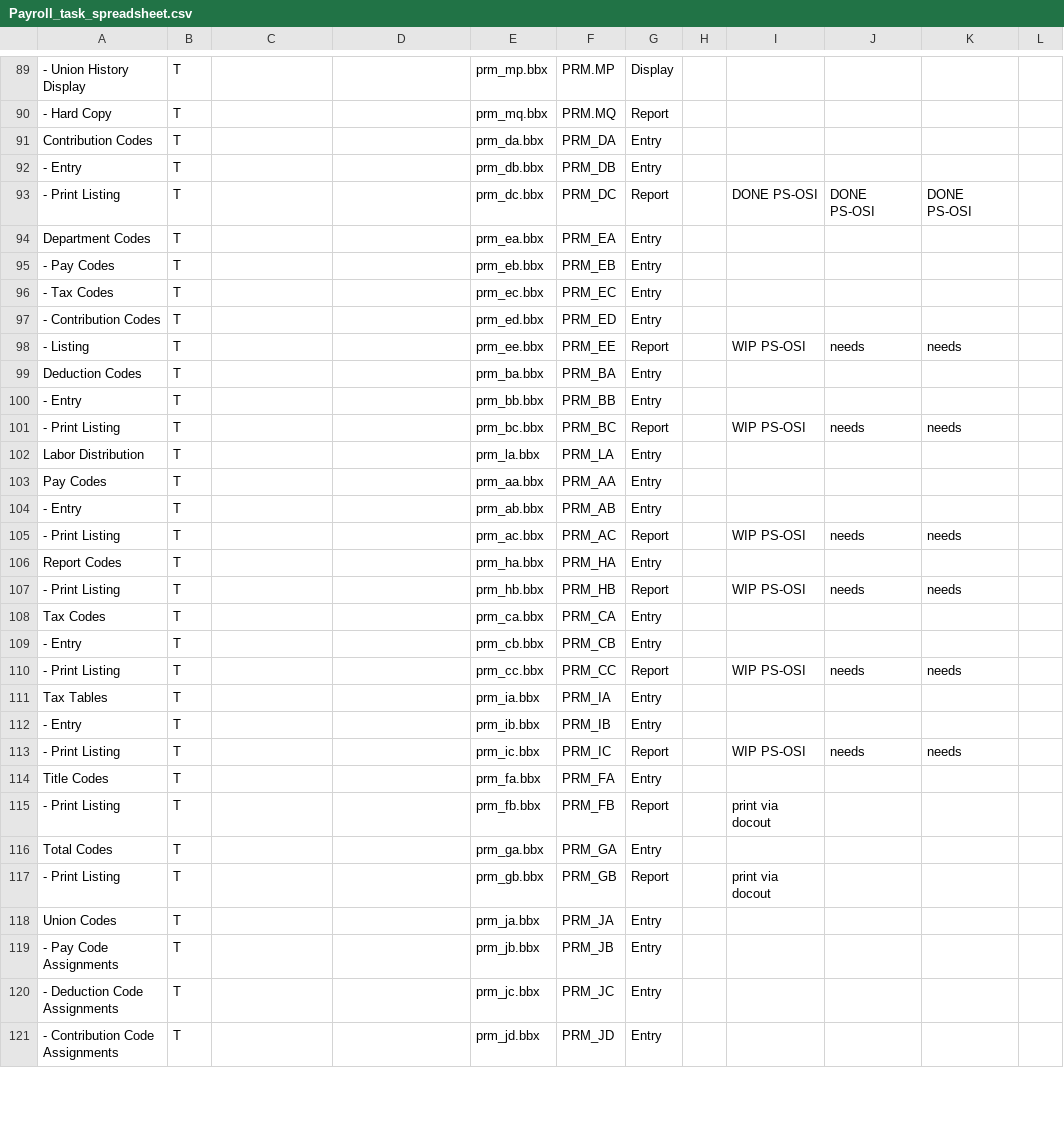
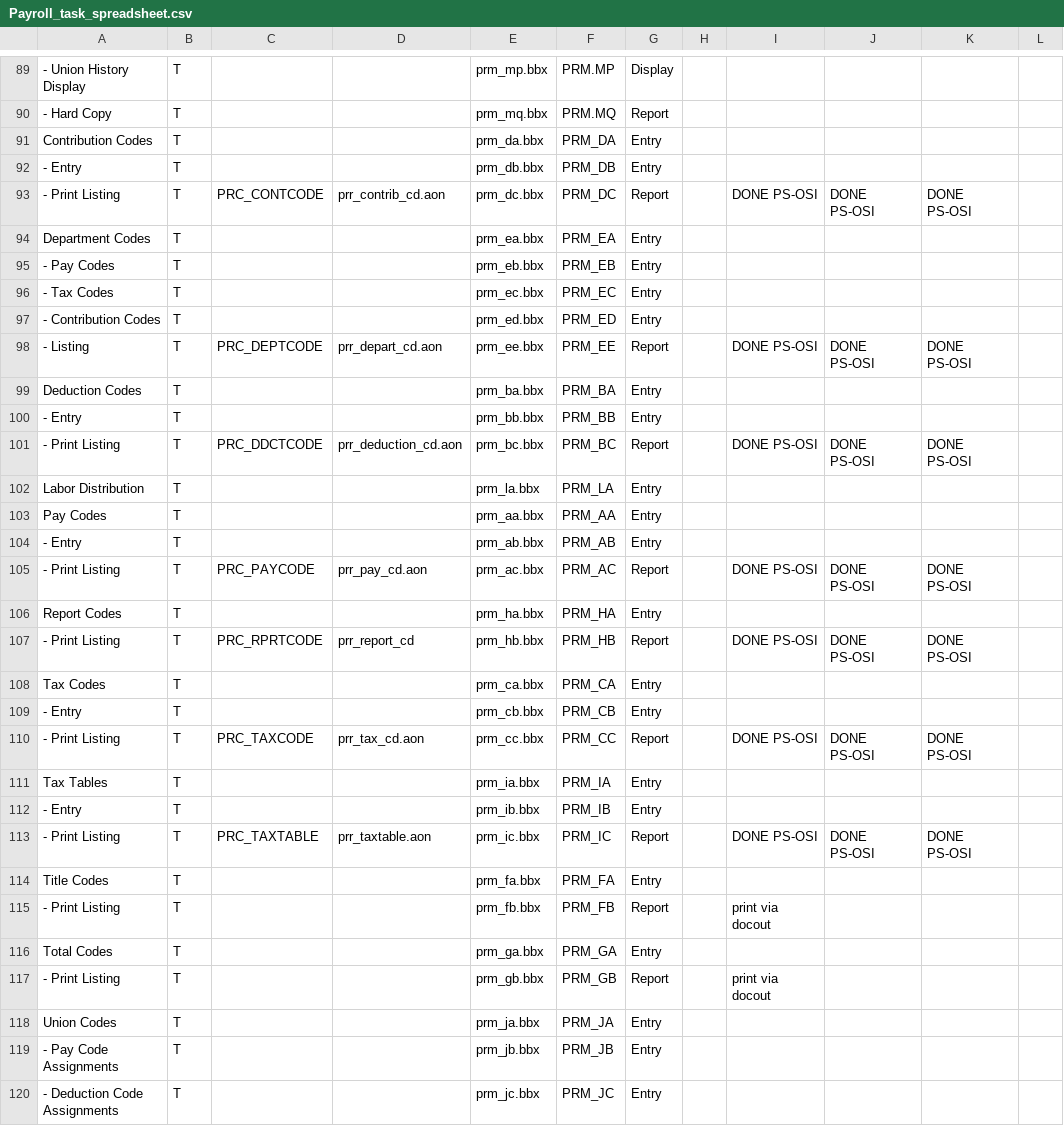
Before and after one commit to nmlynx/AddonSoftware, a CSV file: docs/Payroll_task_spreadsheet.csv, drawn as a sheet; only a part is shown, gaps mark what is left out; the shorter side is filled out with more unchanged rows; the diff covers the shown part only; the diff names each change by its address in the sheet, - before the commit and + after, or states it on an @@ line.

Commit message:
Updated the status of the following files prr_qa (prr_empl_master.aon) prr_pa/prr_pb (prr_emplblprnt.aon) prm_dc (prr_contrib_cd.aon) prm_ee (prr_depart_cd.aon) prm_bc (prr_deduction_cd.aon) prm_ac (prr_pay_cd.aon) prm_hb (prr_report_cd.aon) prm_cc (prr_tax_cd.aon) prm_ic (prr_taxtable.aon) prm_je (prr_union_cd.aon) prx_ga (prr_chkwork.aon) prx_ta

```diff
--- a/docs/Payroll_task_spreadsheet.csv
+++ b/docs/Payroll_task_spreadsheet.csv
-C93: (empty)
+C93: PRC_CONTCODE
-D93: (empty)
+D93: prr_contrib_cd.aon
-C98: (empty)
+C98: PRC_DEPTCODE
-D98: (empty)
+D98: prr_depart_cd.aon
-I98: WIP PS-OSI
+I98: DONE PS-OSI
-J98: needs
+J98: DONE PS-OSI
-K98: needs
+K98: DONE PS-OSI
-C101: (empty)
+C101: PRC_DDCTCODE
-D101: (empty)
+D101: prr_deduction_cd.aon
-I101: WIP PS-OSI
+I101: DONE PS-OSI
-J101: needs
+J101: DONE PS-OSI
-K101: needs
+K101: DONE PS-OSI
-C105: (empty)
+C105: PRC_PAYCODE
-D105: (empty)
+D105: prr_pay_cd.aon
-I105: WIP PS-OSI
+I105: DONE PS-OSI
-J105: needs
+J105: DONE PS-OSI
-K105: needs
+K105: DONE PS-OSI
-C107: (empty)
+C107: PRC_RPRTCODE
-D107: (empty)
+D107: prr_report_cd
-I107: WIP PS-OSI
+I107: DONE PS-OSI
-J107: needs
+J107: DONE PS-OSI
-K107: needs
+K107: DONE PS-OSI
-C110: (empty)
+C110: PRC_TAXCODE
-D110: (empty)
+D110: prr_tax_cd.aon
-I110: WIP PS-OSI
+I110: DONE PS-OSI
-J110: needs
+J110: DONE PS-OSI
-K110: needs
+K110: DONE PS-OSI
-C113: (empty)
+C113: PRC_TAXTABLE
-D113: (empty)
+D113: prr_taxtable.aon
-I113: WIP PS-OSI
+I113: DONE PS-OSI
-J113: needs
+J113: DONE PS-OSI
-K113: needs
+K113: DONE PS-OSI
```
Also changed, not shown: 17 edited cells elsewhere in this file.
